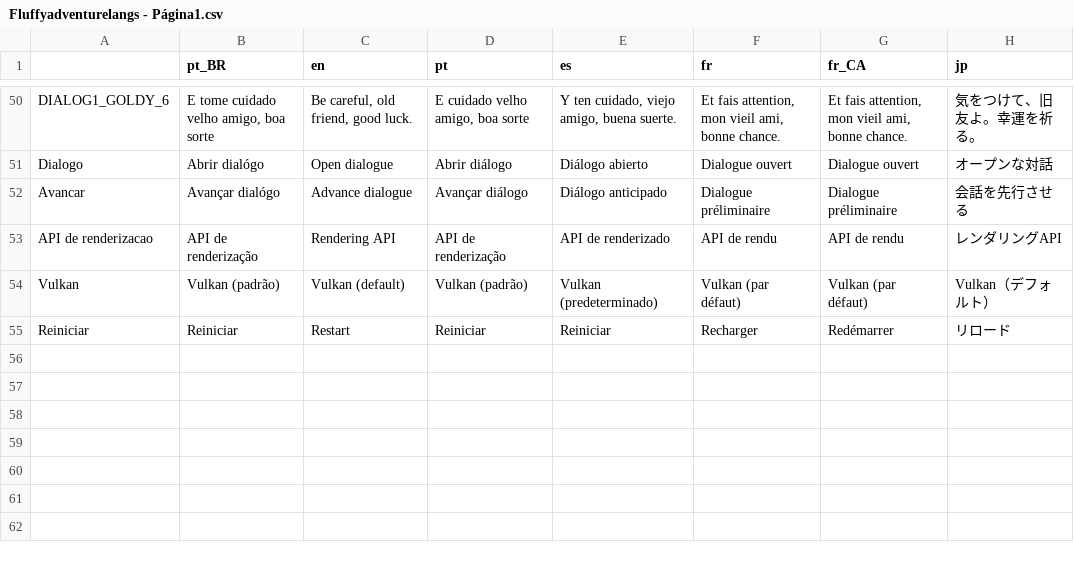
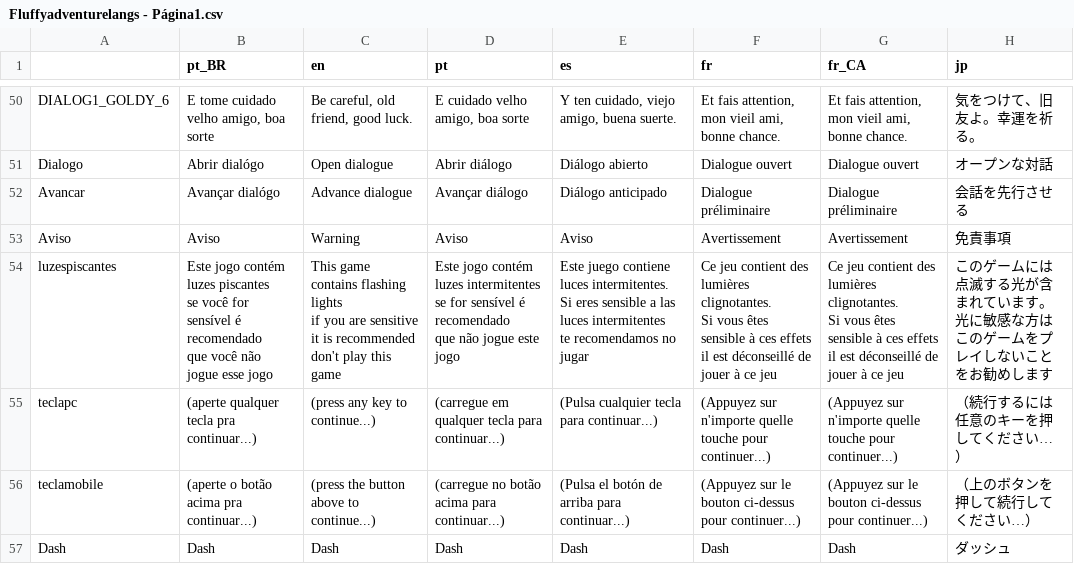
Before and after one commit to dieguinho-fox/Fluffy-Adventure, a CSV file: Lang/Fluffyadventurelangs - Página1.csv, drawn as a sheet; only a part is shown, gaps mark what is left out; removed rows and columns are numbered as before the commit, all else as after; ↵ is a line break in a cell; the diff names each change by its address in the sheet, - before the commit and + after, or states it on an @@ line.

```diff
--- a/Lang/Fluffyadventurelangs - Página1.csv
+++ b/Lang/Fluffyadventurelangs - Página1.csv
-row 53: API de renderizacao | API de renderização | Rendering API | API de renderização | API de renderizado | API de rendu | API de rendu | レンダリングAPI
-row 54: Vulkan | Vulkan (padrão) | Vulkan (default) | Vulkan (padrão) | Vulkan (predeterminado) | Vulkan (par défaut) | Vulkan (par défaut) | Vulkan（デフォルト）
-row 55: Reiniciar | Reiniciar | Restart | Reiniciar | Reiniciar | Recharger | Redémarrer | リロード
+row 53: Aviso | Aviso | Warning | Aviso | Aviso | Avertissement | Avertissement | 免責事項
+row 54: luzespiscantes | Este jogo contém luzes piscantes ↵ se você for sensível é recomendado ↵ que você não jogue esse jogo | This game contains flashing lights ↵ if you are sensitive it is recommended ↵ don't play this game | Este jogo contém luzes intermitentes ↵ se for sensível é recomendado ↵ que não jogue este jogo | Este juego contiene luces intermitentes. ↵ Si eres sensible a las luces intermitentes ↵ te recomendamos no jugar | Ce jeu contient des lumières clignotantes. ↵ Si vous êtes sensible à ces effets ↵ il est déconseillé de jouer à ce jeu | Ce jeu contient des lumières clignotantes. ↵ Si vous êtes sensible à ces effets ↵ il est déconseillé de jouer à ce jeu | このゲームには点滅する光が含まれています。 ↵ 光に敏感な方は ↵ このゲームをプレイしないことをお勧めします
+row 55: teclapc | (aperte qualquer tecla pra continuar...) | (press any key to continue...) | (carregue em qualquer tecla para continuar...) | (Pulsa cualquier tecla para continuar...) | (Appuyez sur n'importe quelle touche pour continuer...) | (Appuyez sur n'importe quelle touche pour continuer...) | （続行するには任意のキーを押してください…）
+row 56: teclamobile | (aperte o botão acima pra continuar...) | (press the button above to continue...) | (carregue no botão acima para continuar...) | (Pulsa el botón de arriba para continuar...) | (Appuyez sur le bouton ci-dessus pour continuer...) | (Appuyez sur le bouton ci-dessus pour continuer...) | （上のボタンを押して続行してください…）
+row 57: Dash | Dash | Dash | Dash | Dash | Dash | Dash | ダッシュ
```
Also changed, not shown: 43 other files.
